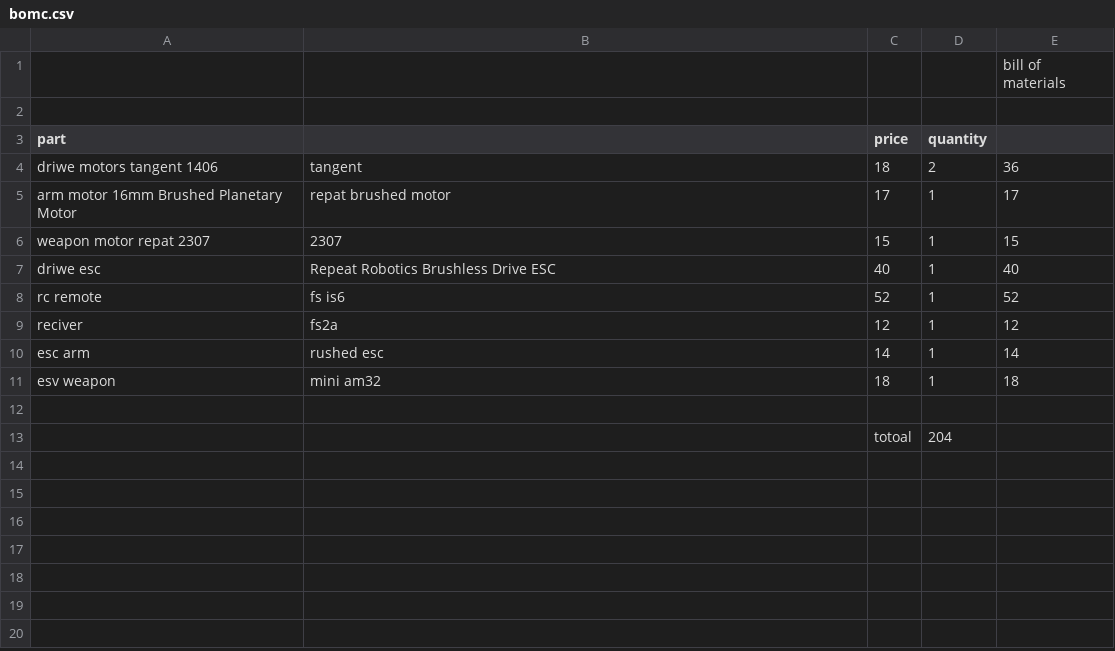
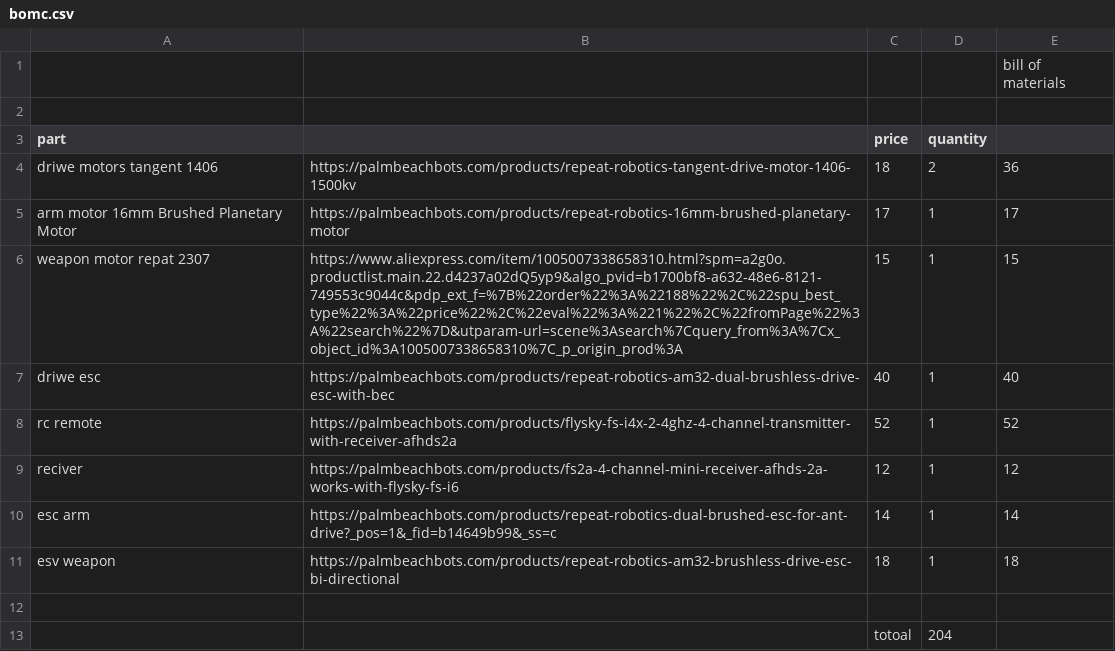
Before and after one commit to lidmasina123/1lb-combat-robot-, a CSV file: bomc.csv, drawn as a sheet.

Commit message:
Update bomc.csv

```diff
--- a/bomc.csv
+++ b/bomc.csv
@@ -3,10 +3,10 @@
 part,,price,quantity,
-driwe motors tangent 1406,tangent,18,2,36
-arm motor 16mm Brushed Planetary Motor ,repat brushed motor,17,1,17
-weapon motor repat 2307,2307,15,1,15
-driwe esc,Repeat Robotics Brushless Drive ESC ,40,1,40
-rc remote,fs is6,52,1,52
-reciver ,fs2a,12,1,12
-esc arm ,rushed esc,14,1,14
-esv weapon,mini am32,18,1,18
+driwe motors tangent 1406,https://palmbeachbots.com/products/repeat-robotics-tangent-drive-motor-1406-1500kv,18,2,36
+arm motor 16mm Brushed Planetary Motor,https://palmbeachbots.com/products/repeat-robotics-16mm-brushed-planetary-motor,17,1,17
+weapon motor repat 2307,https://www.aliexpress.com/item/1005007338658310.html?spm=a2g0o.productlist.main.22.d4237a02dQ5yp9&algo_pvid=b1700bf8-a632-48e6-8121-749553c9044c&pdp_ext_f=%7B%22order%22%3A%22188%22%2C%22spu_best_type%22%3A%22price%22%2C%22eval%22%3A%221%22%2C%22fromPage%22%3A%22search%22%7D&utparam-url=scene%3Asearch%7Cquery_from%3A%7Cx_object_id%3A1005007338658310%7C_p_origin_prod%3A,15,1,15
+driwe esc,https://palmbeachbots.com/products/repeat-robotics-am32-dual-brushless-drive-esc-with-bec,40,1,40
+rc remote,https://palmbeachbots.com/products/flysky-fs-i4x-2-4ghz-4-channel-transmitter-with-receiver-afhds2a,52,1,52
+reciver,https://palmbeachbots.com/products/fs2a-4-channel-mini-receiver-afhds-2a-works-with-flysky-fs-i6,12,1,12
+esc arm,https://palmbeachbots.com/products/repeat-robotics-dual-brushed-esc-for-ant-drive?_pos=1&_fid=b14649b99&_ss=c,14,1,14
+esv weapon,https://palmbeachbots.com/products/repeat-robotics-am32-brushless-drive-esc-bi-directional,18,1,18
 ,,,,
```
